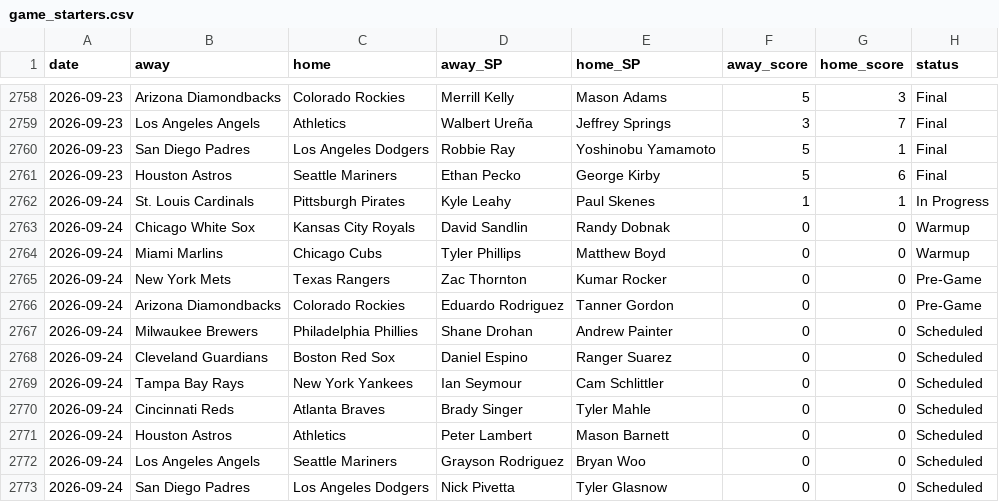
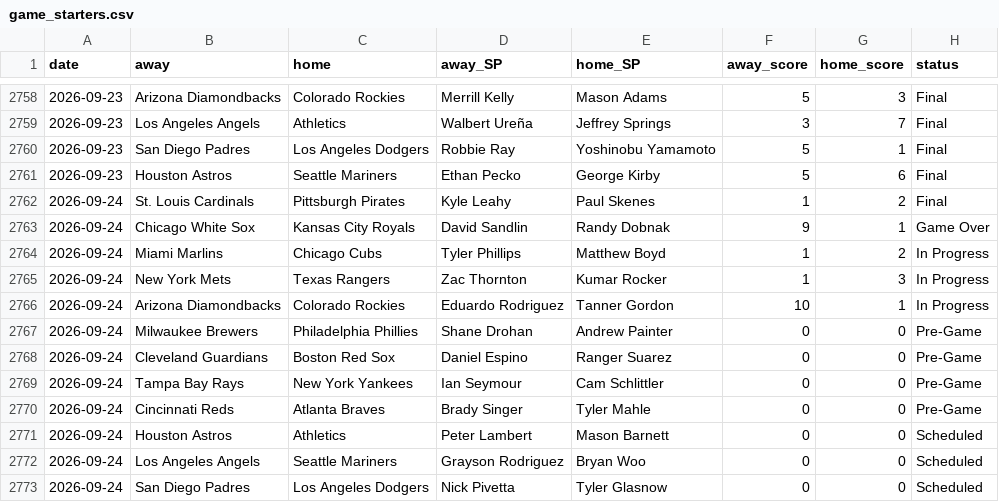
Before and after one commit to CheeseDagg/MLBTool, a CSV file: mlb/data/game_starters.csv, drawn as a sheet; only a part is shown, gaps mark what is left out.

```diff
--- a/mlb/data/game_starters.csv
+++ b/mlb/data/game_starters.csv
@@ -2761,11 +2761,11 @@ date,away,home,away_SP,home_SP,away_score,home_score,status
 2026-09-23,Houston Astros,Seattle Mariners,Ethan Pecko,George Kirby,5,6,Final
-2026-09-24,St. Louis Cardinals,Pittsburgh Pirates,Kyle Leahy,Paul Skenes,1,1,In Progress
-2026-09-24,Chicago White Sox,Kansas City Royals,David Sandlin,Randy Dobnak,0,0,Warmup
-2026-09-24,Miami Marlins,Chicago Cubs,Tyler Phillips,Matthew Boyd,0,0,Warmup
-2026-09-24,New York Mets,Texas Rangers,Zac Thornton,Kumar Rocker,0,0,Pre-Game
-2026-09-24,Arizona Diamondbacks,Colorado Rockies,Eduardo Rodriguez,Tanner Gordon,0,0,Pre-Game
-2026-09-24,Milwaukee Brewers,Philadelphia Phillies,Shane Drohan,Andrew Painter,0,0,Scheduled
-2026-09-24,Cleveland Guardians,Boston Red Sox,Daniel Espino,Ranger Suarez,0,0,Scheduled
-2026-09-24,Tampa Bay Rays,New York Yankees,Ian Seymour,Cam Schlittler,0,0,Scheduled
-2026-09-24,Cincinnati Reds,Atlanta Braves,Brady Singer,Tyler Mahle,0,0,Scheduled
+2026-09-24,St. Louis Cardinals,Pittsburgh Pirates,Kyle Leahy,Paul Skenes,1,2,Final
+2026-09-24,Chicago White Sox,Kansas City Royals,David Sandlin,Randy Dobnak,9,1,Game Over
+2026-09-24,Miami Marlins,Chicago Cubs,Tyler Phillips,Matthew Boyd,1,2,In Progress
+2026-09-24,New York Mets,Texas Rangers,Zac Thornton,Kumar Rocker,1,3,In Progress
+2026-09-24,Arizona Diamondbacks,Colorado Rockies,Eduardo Rodriguez,Tanner Gordon,10,1,In Progress
+2026-09-24,Milwaukee Brewers,Philadelphia Phillies,Shane Drohan,Andrew Painter,0,0,Pre-Game
+2026-09-24,Cleveland Guardians,Boston Red Sox,Daniel Espino,Ranger Suarez,0,0,Pre-Game
+2026-09-24,Tampa Bay Rays,New York Yankees,Ian Seymour,Cam Schlittler,0,0,Pre-Game
+2026-09-24,Cincinnati Reds,Atlanta Braves,Brady Singer,Tyler Mahle,0,0,Pre-Game
 2026-09-24,Houston Astros,Athletics,Peter Lambert,Mason Barnett,0,0,Scheduled
```
Also changed, not shown: mlb/data/hr_graded.csv, mlb/data/hr_predictions.csv, 3 other files.
